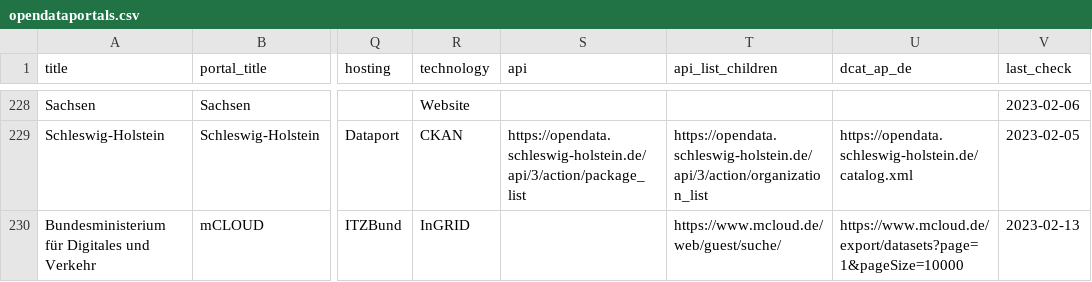
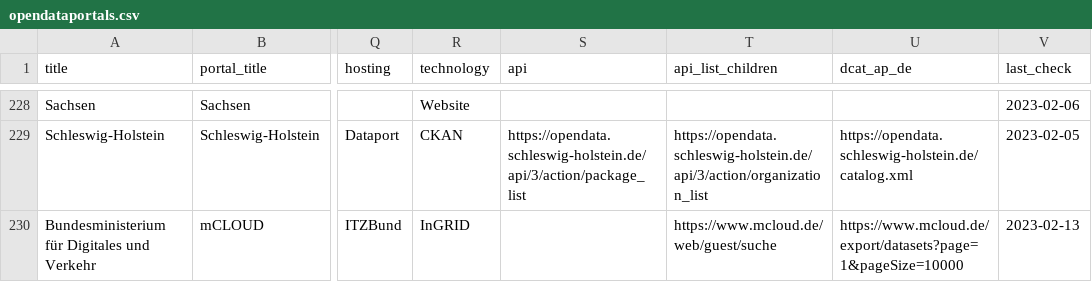
Before and after one commit to opendata-guru/govdata-monitor, a CSV file: data/opendataportals.csv, drawn as a sheet; only a part is shown, gaps mark what is left out; the diff names each change by its address in the sheet, - before the commit and + after, or states it on an @@ line.

Commit message:
count mCloud datasets

```diff
--- a/data/opendataportals.csv
+++ b/data/opendataportals.csv
-T230 (api_list_children): https://www.mcloud.de/web/guest/suche/
+T230 (api_list_children): https://www.mcloud.de/web/guest/suche
```
Also changed, not shown: 3 other files.
